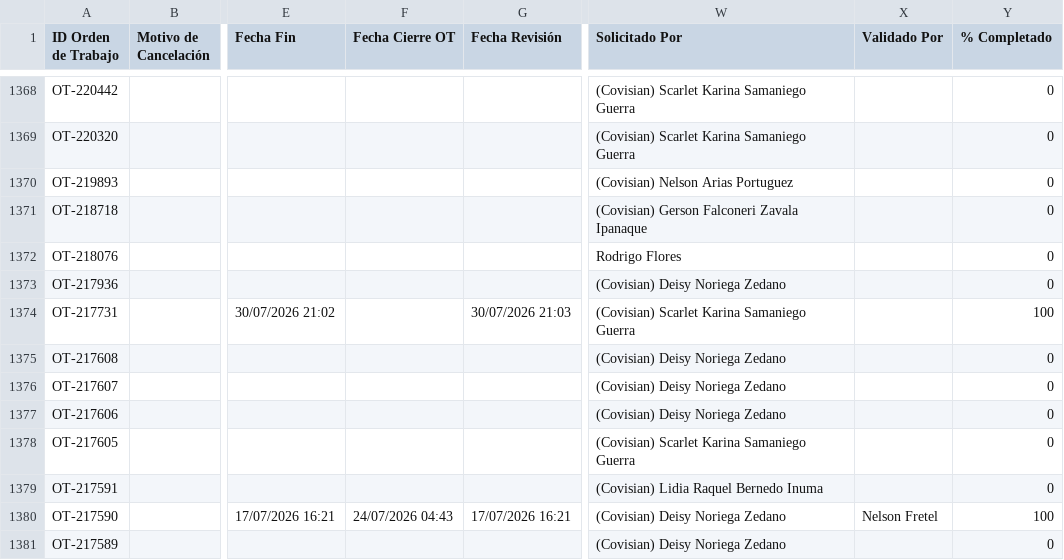
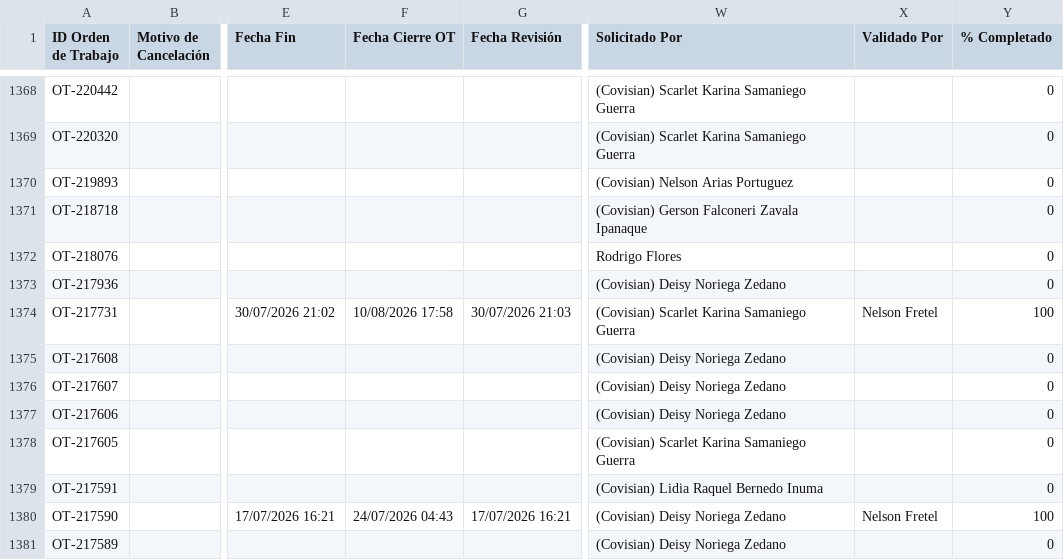
Before and after one commit to Andres-St1/fracttal-ots, a CSV file: OTs_Fracttal.csv, drawn as a sheet; only a part is shown, gaps mark what is left out; the diff names each change by its address in the sheet, - before the commit and + after, or states it on an @@ line.

```diff
--- a/OTs_Fracttal.csv
+++ b/OTs_Fracttal.csv
-F1374 (Fecha Cierre OT): (empty)
+F1374 (Fecha Cierre OT): 10/08/2026 17:58
-X1374 (Validado Por): (empty)
+X1374 (Validado Por): Nelson Fretel
```
